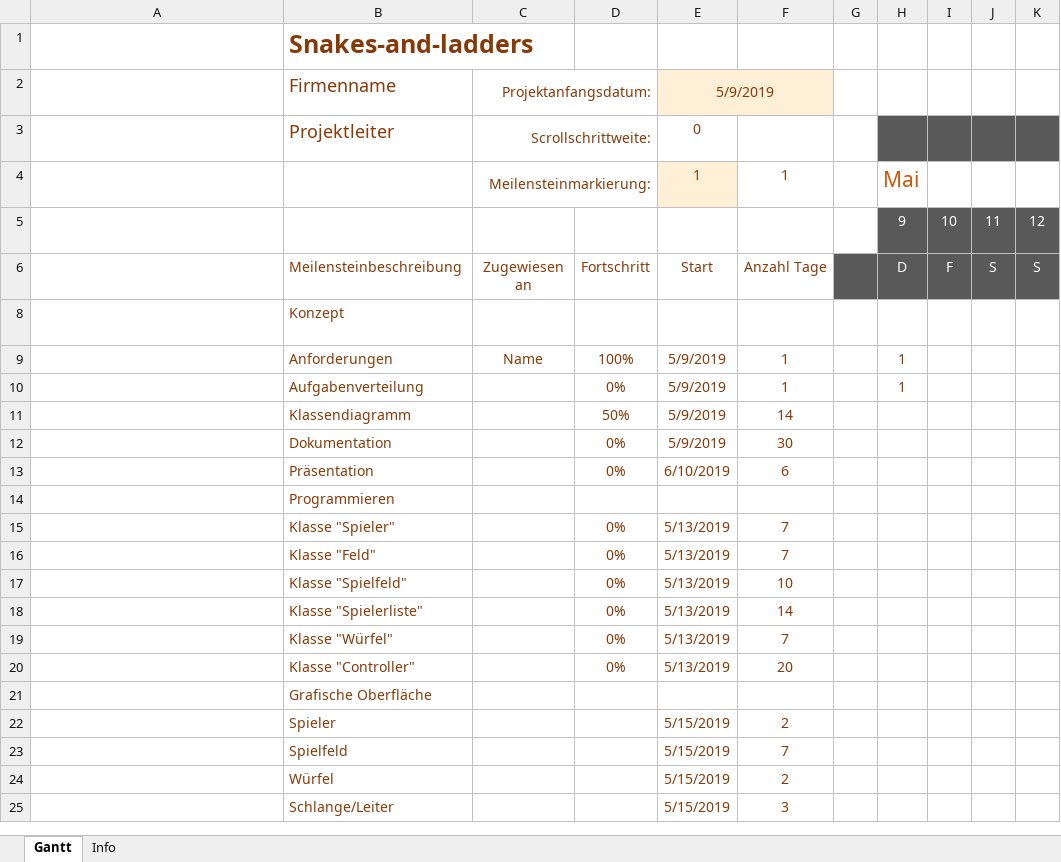
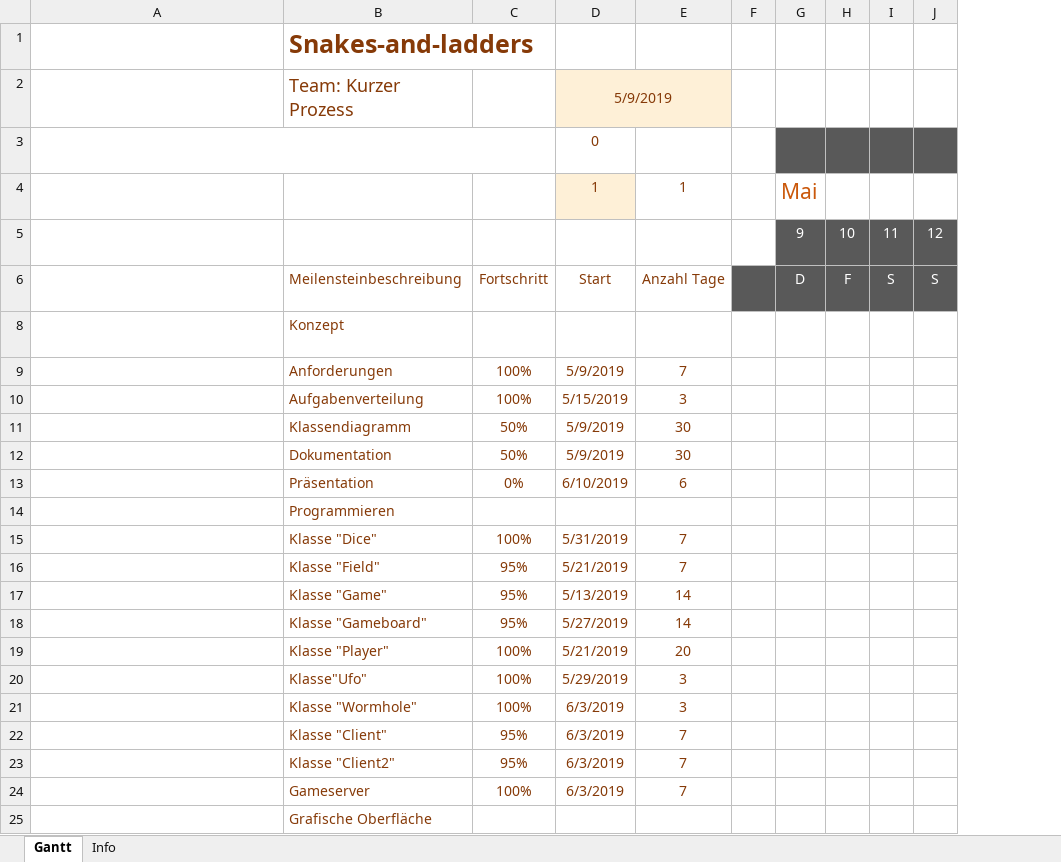
Before and after one commit to Seafyre/snakes-and-ladders, an Excel workbook: Gantt-Diagramm.xlsx, sheet Gantt, drawn as a sheet; only a part is shown; long unchanged cells end in …; values as stored, in another font and other column widths than the file's, no borders; charts and pictures and conditional formats and table styles not drawn; removed rows and columns are numbered as before the commit, all else as after; rows hold the shown columns only; the diff covers the shown part only; the diff names each change by its address in the sheet, - before the commit and + after, or states it on an @@ line.

```diff
--- a/Gantt-Diagramm.xlsx (sheet Gantt)
+++ b/Gantt-Diagramm.xlsx (sheet Gantt)
-column C, rows 2-9: Projektanfangsdatum: | Scrollschrittweite: | Meilensteinmarkierung: |  | Zugewiesen an |  | Name
-B2: Firmenname
+B2: Team: Kurzer Prozess
-B3: Projektleiter
+B3: (empty)
-E9: 1
+E9: 7
-G9:G10: 1
+G9:G10: (empty)
-C10: 0%
+C10: 100%
-D10: 5/9/2019
+D10: 5/15/2019
-E10: 1
+E10: 3
-E11: 14
+E11: 30
-C12: 0%
+C12: 50%
-B15: Klasse "Spieler"
+B15: Klasse "Dice"
-C15: 0%
+C15: 100%
-D15: 5/13/2019
+D15: 5/31/2019
-B16: Klasse "Feld"
+B16: Klasse "Field"
-C16: 0%
+C16: 95%
-D16: 5/13/2019
+D16: 5/21/2019
-row 17:  | Klasse "Spielfeld" |  | 0% | 5/13/2019 | 10
-B17: Klasse "Spielerliste"
+B17: Klasse "Game"
-C17: 0%
+C17: 95%
-row 19:  | Klasse "Würfel" |  | 0% | 5/13/2019 | 7
-row 20:  | Klasse "Controller" |  | 0% | 5/13/2019 | 20
+row 18:  | Klasse "Gameboard" | 95% | 5/27/2019 | 14
+row 19:  | Klasse "Player" | 100% | 5/21/2019 | 20
+row 20:  | Klasse"Ufo" | 100% | 5/29/2019 | 3
+row 21:  | Klasse "Wormhole" | 100% | 6/3/2019 | 3
+row 22:  | Klasse "Client" | 95% | 6/3/2019 | 7
+row 23:  | Klasse "Client2" | 95% | 6/3/2019 | 7
+row 24:  | Gameserver | 100% | 6/3/2019 | 7
-row 22:  | Spieler |  |  | 5/15/2019 | 2
-row 23:  | Spielfeld |  |  | 5/15/2019 | 7
-row 24:  | Würfel |  |  | 5/15/2019 | 2
-row 25:  | Schlange/Leiter |  |  | 5/15/2019 | 3
```
Also changed, not shown: 6 added rows and 12 edited cells elsewhere in this sheet, formulas that keep their value, charts or pictures, 5 other files.
